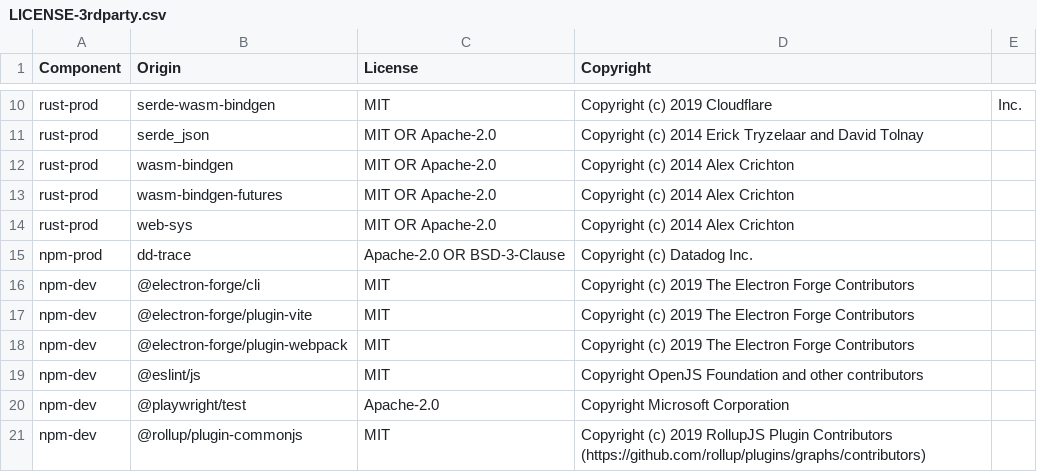
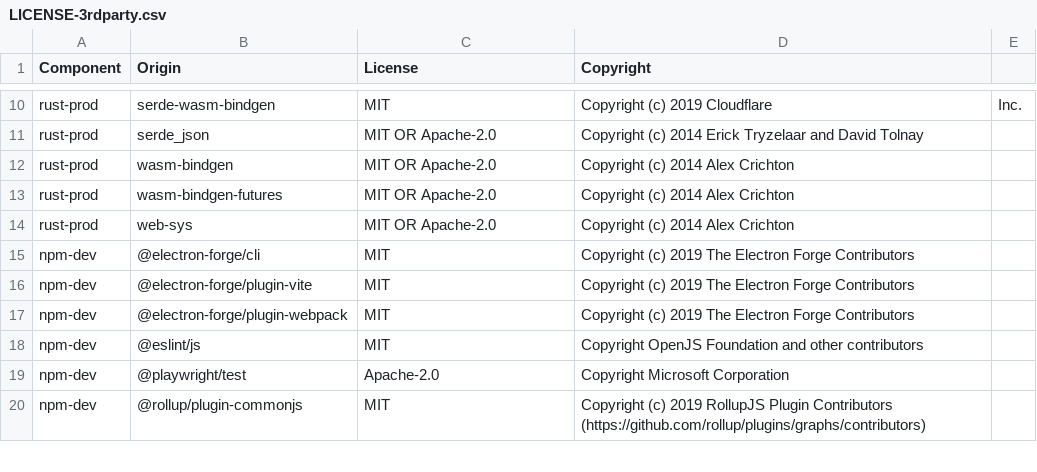
Before and after one commit to DataDog/electron-sdk, a CSV file: LICENSE-3rdparty.csv, drawn as a sheet; only a part is shown, gaps mark what is left out; the diff names each change by its address in the sheet, - before the commit and + after, or states it on an @@ line.

Commit message:
👌 do not consider dd-trace as third party

```diff
--- a/LICENSE-3rdparty.csv
+++ b/LICENSE-3rdparty.csv
-row 15: npm-prod | dd-trace | Apache-2.0 OR BSD-3-Clause | Copyright (c) Datadog Inc.
```
Also changed, not shown: 1 other file.
